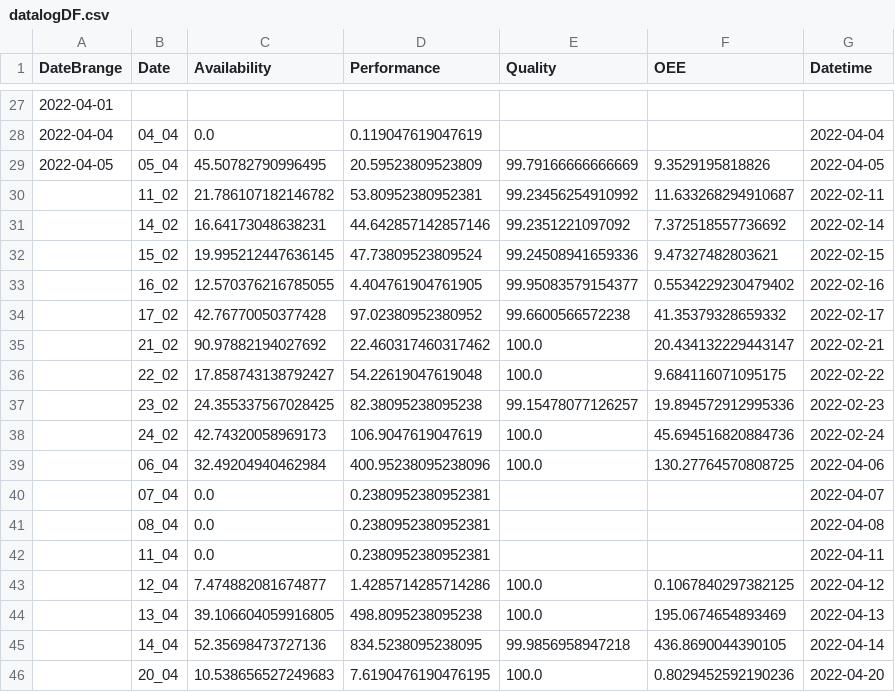
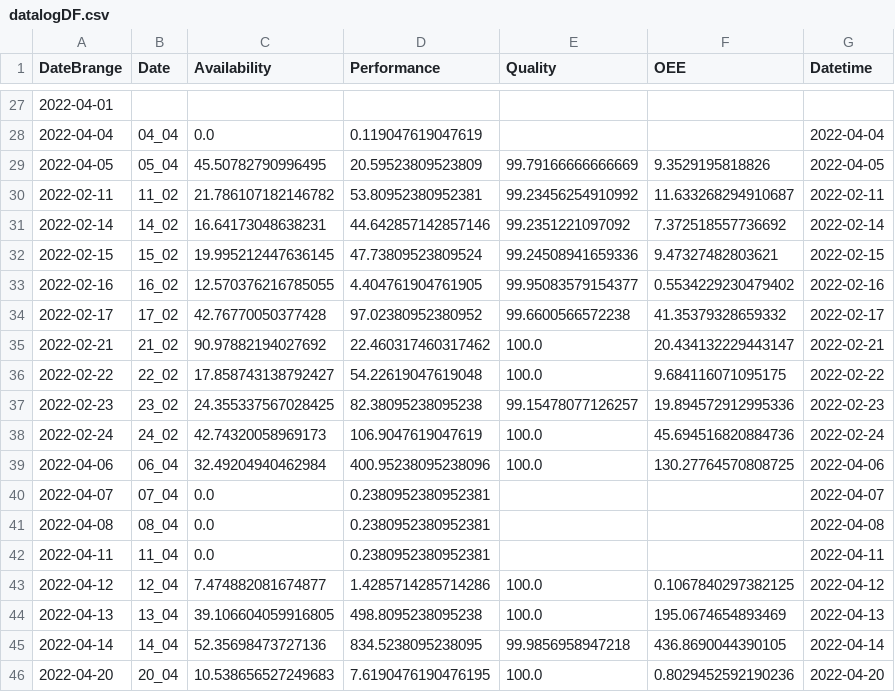
Before and after one commit to JamesB-lab/OEE_DASHBOARD, a CSV file: DATABASE/datalogDF.csv, drawn as a sheet; only a part is shown, gaps mark what is left out.

```diff
--- a/DATABASE/datalogDF.csv
+++ b/DATABASE/datalogDF.csv
@@ -29,18 +29,18 @@ DateBrange,Date,Availability,Performance,Quality,OEE,Datetime
 2022-04-05,05_04,45.50782790996495,20.59523809523809,99.79166666666669,9.3529195818826,2022-04-05
-,11_02,21.786107182146782,53.80952380952381,99.23456254910992,11.633268294910687,2022-02-11
-,14_02,16.64173048638231,44.642857142857146,99.2351221097092,7.372518557736692,2022-02-14
-,15_02,19.995212447636145,47.73809523809524,99.24508941659336,9.47327482803621,2022-02-15
-,16_02,12.570376216785055,4.404761904761905,99.95083579154377,0.5534229230479402,2022-02-16
-,17_02,42.76770050377428,97.02380952380952,99.6600566572238,41.35379328659332,2022-02-17
-,21_02,90.97882194027692,22.460317460317462,100.0,20.434132229443147,2022-02-21
-,22_02,17.858743138792427,54.22619047619048,100.0,9.684116071095175,2022-02-22
-,23_02,24.355337567028425,82.38095238095238,99.15478077126257,19.894572912995336,2022-02-23
-,24_02,42.74320058969173,106.9047619047619,100.0,45.694516820884736,2022-02-24
-,06_04,32.49204940462984,400.95238095238096,100.0,130.27764570808725,2022-04-06
-,07_04,0.0,0.2380952380952381,,,2022-04-07
-,08_04,0.0,0.2380952380952381,,,2022-04-08
-,11_04,0.0,0.2380952380952381,,,2022-04-11
-,12_04,7.474882081674877,1.4285714285714286,100.0,0.1067840297382125,2022-04-12
-,13_04,39.106604059916805,498.8095238095238,100.0,195.0674654893469,2022-04-13
-,14_04,52.35698473727136,834.5238095238095,99.9856958947218,436.8690044390105,2022-04-14
-,20_04,10.538656527249683,7.6190476190476195,100.0,0.8029452592190236,2022-04-20
+2022-02-11,11_02,21.786107182146782,53.80952380952381,99.23456254910992,11.633268294910687,2022-02-11
+2022-02-14,14_02,16.64173048638231,44.642857142857146,99.2351221097092,7.372518557736692,2022-02-14
+2022-02-15,15_02,19.995212447636145,47.73809523809524,99.24508941659336,9.47327482803621,2022-02-15
+2022-02-16,16_02,12.570376216785055,4.404761904761905,99.95083579154377,0.5534229230479402,2022-02-16
+2022-02-17,17_02,42.76770050377428,97.02380952380952,99.6600566572238,41.35379328659332,2022-02-17
+2022-02-21,21_02,90.97882194027692,22.460317460317462,100.0,20.434132229443147,2022-02-21
+2022-02-22,22_02,17.858743138792427,54.22619047619048,100.0,9.684116071095175,2022-02-22
+2022-02-23,23_02,24.355337567028425,82.38095238095238,99.15478077126257,19.894572912995336,2022-02-23
+2022-02-24,24_02,42.74320058969173,106.9047619047619,100.0,45.694516820884736,2022-02-24
+2022-04-06,06_04,32.49204940462984,400.95238095238096,100.0,130.27764570808725,2022-04-06
+2022-04-07,07_04,0.0,0.2380952380952381,,,2022-04-07
+2022-04-08,08_04,0.0,0.2380952380952381,,,2022-04-08
+2022-04-11,11_04,0.0,0.2380952380952381,,,2022-04-11
+2022-04-12,12_04,7.474882081674877,1.4285714285714286,100.0,0.1067840297382125,2022-04-12
+2022-04-13,13_04,39.106604059916805,498.8095238095238,100.0,195.0674654893469,2022-04-13
+2022-04-14,14_04,52.35698473727136,834.5238095238095,99.9856958947218,436.8690044390105,2022-04-14
+2022-04-20,20_04,10.538656527249683,7.6190476190476195,100.0,0.8029452592190236,2022-04-20
```
Also changed, not shown: 2 other files.
